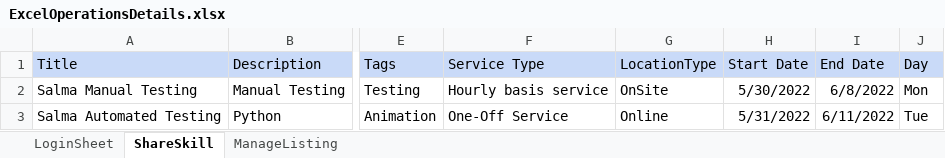
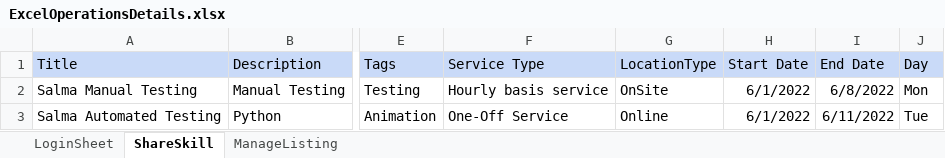
Before and after one commit to SalmaZish/CompetitionTask, an Excel workbook: InputFile/ExcelOperationsDetails.xlsx, sheet ShareSkill, drawn as a sheet; only a part is shown, gaps mark what is left out; values as stored, in another font and other column widths than the file's, no borders; the diff names each change by its address in the sheet, - before the commit and + after, or states it on an @@ line.

Commit message:
start date

```diff
--- a/InputFile/ExcelOperationsDetails.xlsx (sheet ShareSkill)
+++ b/InputFile/ExcelOperationsDetails.xlsx (sheet ShareSkill)
-H2 (Start Date): 5/30/2022
+H2 (Start Date): 6/1/2022
-H3 (Start Date): 5/31/2022
+H3 (Start Date): 6/1/2022
```
Also changed, not shown: 1 other file.
